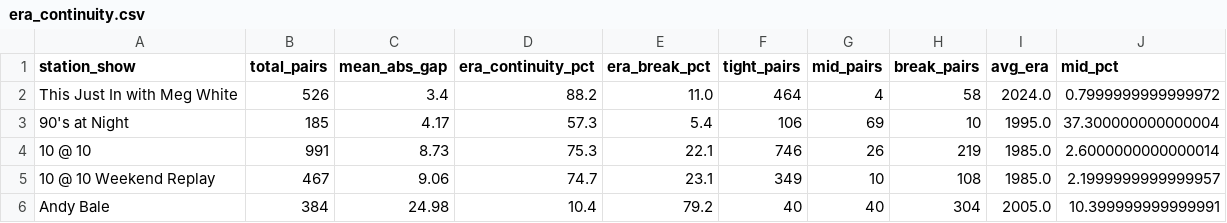
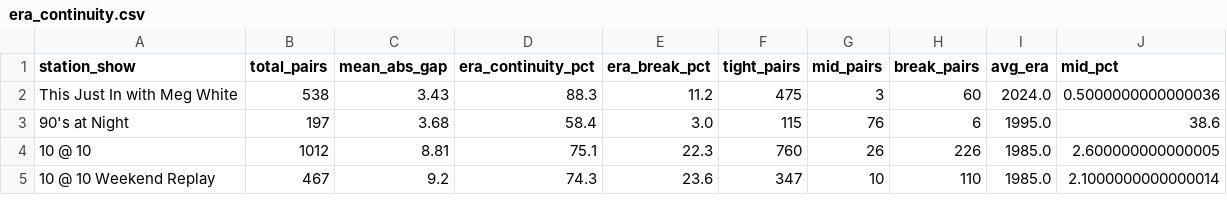
Before and after one commit to nharrison917/radio-programming-analytics, a CSV file: analytics/outputs/era_continuity.csv, drawn as a sheet; only a part is shown; the diff covers the shown part only.

```diff
--- a/analytics/outputs/era_continuity.csv
+++ b/analytics/outputs/era_continuity.csv
@@ -1,6 +1,5 @@
 station_show,total_pairs,mean_abs_gap,era_continuity_pct,era_break_pct,tight_pairs,mid_pairs,break_pairs,avg_era,mid_pct
-This Just In with Meg White,526,3.4,88.2,11.0,464,4,58,2024.0,0.7999999999999972
-90's at Night,185,4.17,57.3,5.4,106,69,10,1995.0,37.300000000000004
-10 @ 10,991,8.73,75.3,22.1,746,26,219,1985.0,2.6000000000000014
-10 @ 10 Weekend Replay,467,9.06,74.7,23.1,349,10,108,1985.0,2.1999999999999957
-Andy Bale,384,24.98,10.4,79.2,40,40,304,2005.0,10.399999999999991
+This Just In with Meg White,538,3.43,88.3,11.2,475,3,60,2024.0,0.5000000000000036
+90's at Night,197,3.68,58.4,3.0,115,76,6,1995.0,38.6
+10 @ 10,1012,8.81,75.1,22.3,760,26,226,1985.0,2.600000000000005
+10 @ 10 Weekend Replay,467,9.2,74.3,23.6,347,10,110,1985.0,2.1000000000000014
```
Also changed, not shown: 1 added row and 34 edited cells elsewhere in this file, analytics/outputs/era_continuity_segmented.csv, analytics/outputs/mb_failed.csv, 9 other files.
